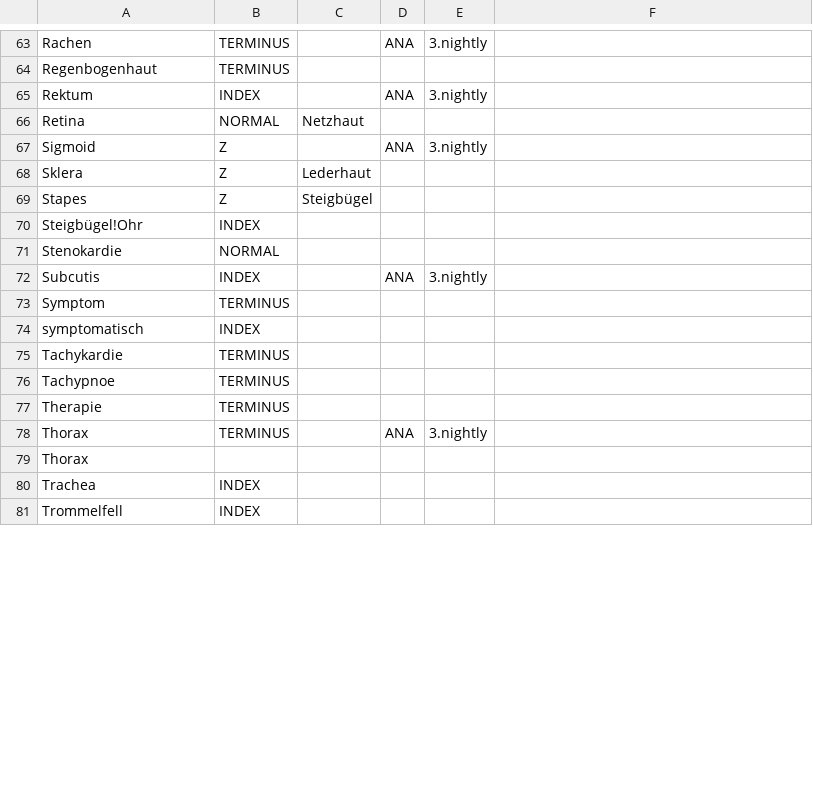
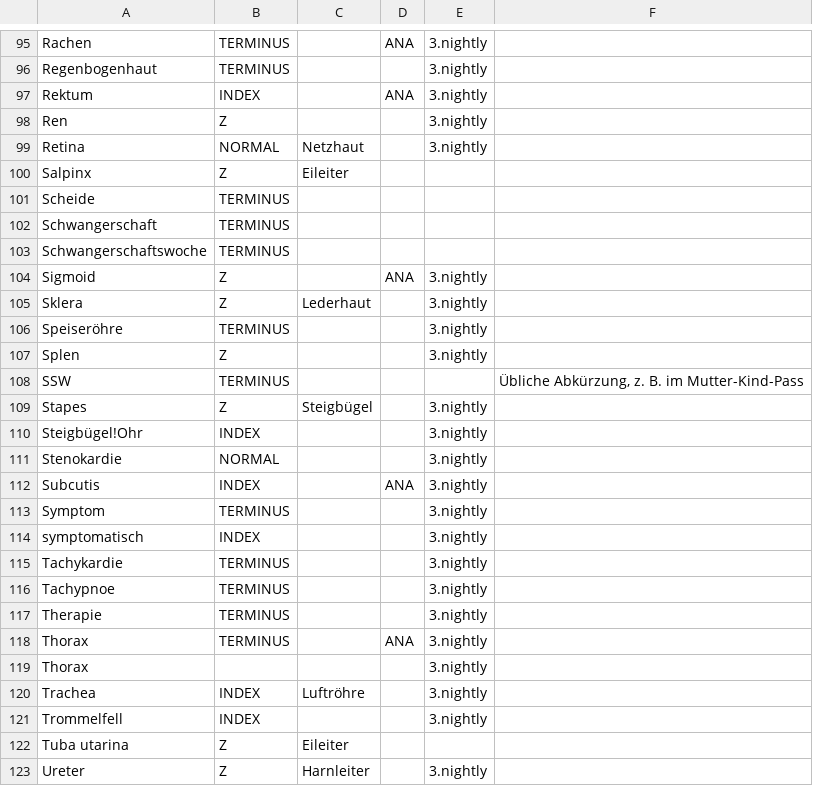
Before and after one commit to CriticalCareClub/Kompendium, a CSV file: Entwicklung/Begriffe.csv, drawn as a sheet; only a part is shown, gaps mark what is left out; addresses are those after the commit; the diff covers the shown part only; the diff names each change by its address in the sheet, - before the commit and + after, or states it on an @@ line.

Commit message:
R: ANA, TRA, URO, GYN, PROC, BEGRIFFE: <N,G,Ü,F,O,V> Überarbeitung des Anatomie-Kapitels, Tickets #260, #287, #321
# +*Änderungen bei den Begriffen*+:
## *Neue Termini*:
### Magenpförtner
### Scheide
## *Neue Index-Begriffe*:
### Magensaft
### Vagina
### Eisprung
## *Neue Zusatzinfo-Begriffe*:
###
## *Begriff wird zu Zusatzinfo*:
### Östrogen
### Progesteron
# +<NEU>+
## +[URO]+
### Hodentorsion
#### <N,V> Neuer Abschnitt mit Inhalten aus [ANA]
#### <N> Neue Maßnahmen: +MN44000C+ Hodentorsion## 0
# +<ÜBERARBEITET>+
## GI-Trakt:
### <F> Übersichtstabelle umformatiert
### <Ü> Rektum: Speicherung des Stuhls _unmittelbar vor Ausscheidung_
### <Ü> primär wird "Bauchspeicheldrüse" statt "Pankreas" verwendet
### Glukagon wird weiterhin nicht ausgeführt und bleibt Zusatzinfo
### <O> Mesenterium: Erklärung umformuliert.
### Generell: Die Gewichtung einzelner Begriffe war unklar, Lenrziel-Begriffe/-strukturen werden durchgehend als Terminus deklariert.
## Milz
### <V> Milzruptur in Trauma eingeabreitet
## Niere
### <Ü,O> Mikroskopischer Aufbau und Funktion zusammengefasst, umformuliert und überarbeitet
### <G> Niereninsuffizienz gelöscht, wird bereits in [URO] abgehandelt
### <N,Ü> Lage
## Sonstige Organe:
### Generell: Die Gewichtung einzelner Begriffe war unklar, Lenrziel-Begriffe/-strukturen werden durchgehend als Terminus deklariert.
### <O>
## Geschlechtsorgane
### <N> Einleitung und Definition neu
### Männliche Geschlechtsorgane:
#### <O> Umformuliert
#### <N> Nicht verwendete Spermien werden im Nebenhoden abgebaut
#### <G> Hinweis auf Prostatakrebs entfernt: Pathologie, keine sonstige Entsprechung im Buch
#### <G> Hinweis auf Potenzstörung entfernt: Pathologie, keine sonstige Entsprechung im Buch
#### <V> Hodentorsion nach [URO] verschoben
### Weibliche Geschlechtsorgane
#### <G> Eileiterschwangerschaft gelöscht, wird in [GYN] abgehandelt
#### <G> Hinweis auf Zervixkarzinom entfernt: Pathologie, keine sonstige Entsprechung im Buch
#### <V,F> Schwangerschaft: Physiologie von [GYN] übernommen.
## +[GYN]+
### <V> Schangerschaft: Physiologie ad [ANA]
## +BEGRIFFE+
### Update

```diff
--- a/Entwicklung/Begriffe.csv
+++ b/Entwicklung/Begriffe.csv
-E96: (empty)
+E96: 3.nightly
+row 98: Ren | Z |  |  | 3.nightly
-E99: (empty)
+E99: 3.nightly
+row 100: Salpinx | Z | Eileiter
+row 101: Scheide | TERMINUS
+row 102: Schwangerschaft | TERMINUS
+row 103: Schwangerschaftswoche | TERMINUS
-E105: (empty)
+E105: 3.nightly
+row 106: Speiseröhre | TERMINUS |  |  | 3.nightly
+row 107: Splen | Z |  |  | 3.nightly
+row 108: SSW | TERMINUS |  |  |  | Übliche Abkürzung, z. B. im Mutter-Kind-Pass
-E109:E111: (empty)
+E109:E111: 3.nightly
-E113:E117: (empty)
+E113:E117: 3.nightly
-E119:E121: (empty)
+E119:E121: 3.nightly
-C120: (empty)
+C120: Luftröhre
+row 122: Tuba utarina | Z | Eileiter
+row 123: Ureter | Z | Harnleiter |  | 3.nightly
```
Also changed, not shown: 37 added rows and 33 edited cells elsewhere in this file, 5 other files.
